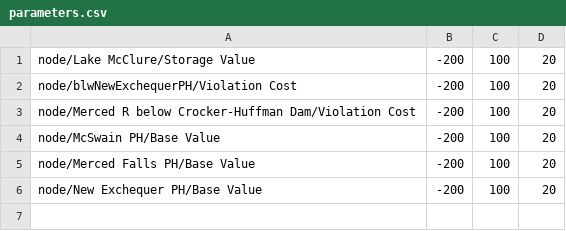
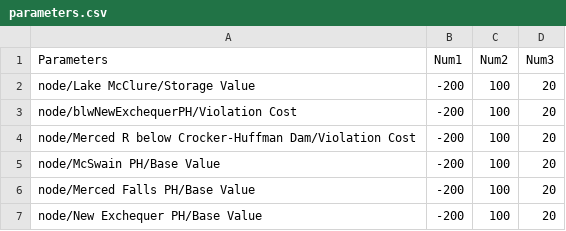
Before and after one commit to GateauXD/sierra-pywr, a CSV file: examples/merced/input_csvs/parameters.csv, drawn as a sheet.

Commit message:
Fixed CSV skipping the first entry in parameter.csv by adding a header

```diff
--- a/examples/merced/input_csvs/parameters.csv
+++ b/examples/merced/input_csvs/parameters.csv
@@ -1 +1,2 @@
+Parameters, Num1, Num2, Num3
 node/Lake McClure/Storage Value, -200, 100, 20
```
Also changed, not shown: 3 other files.
